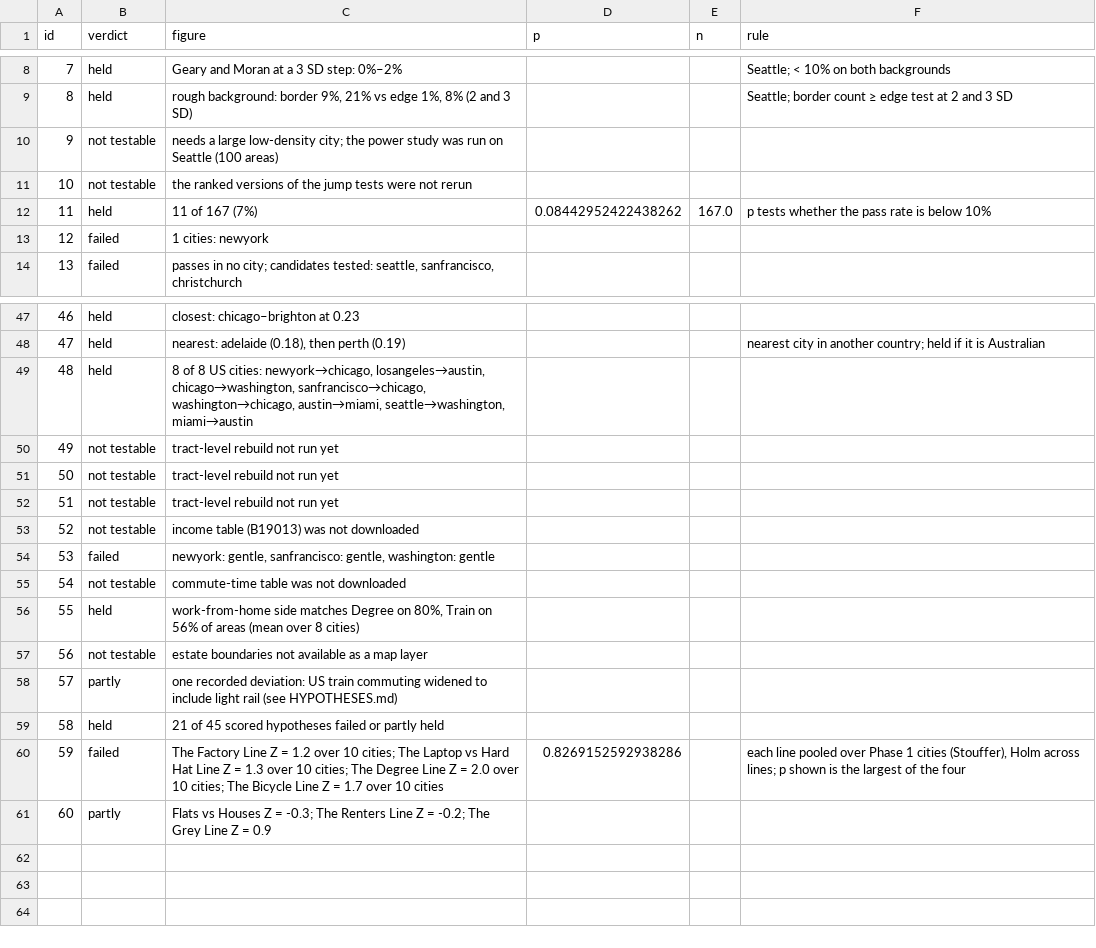
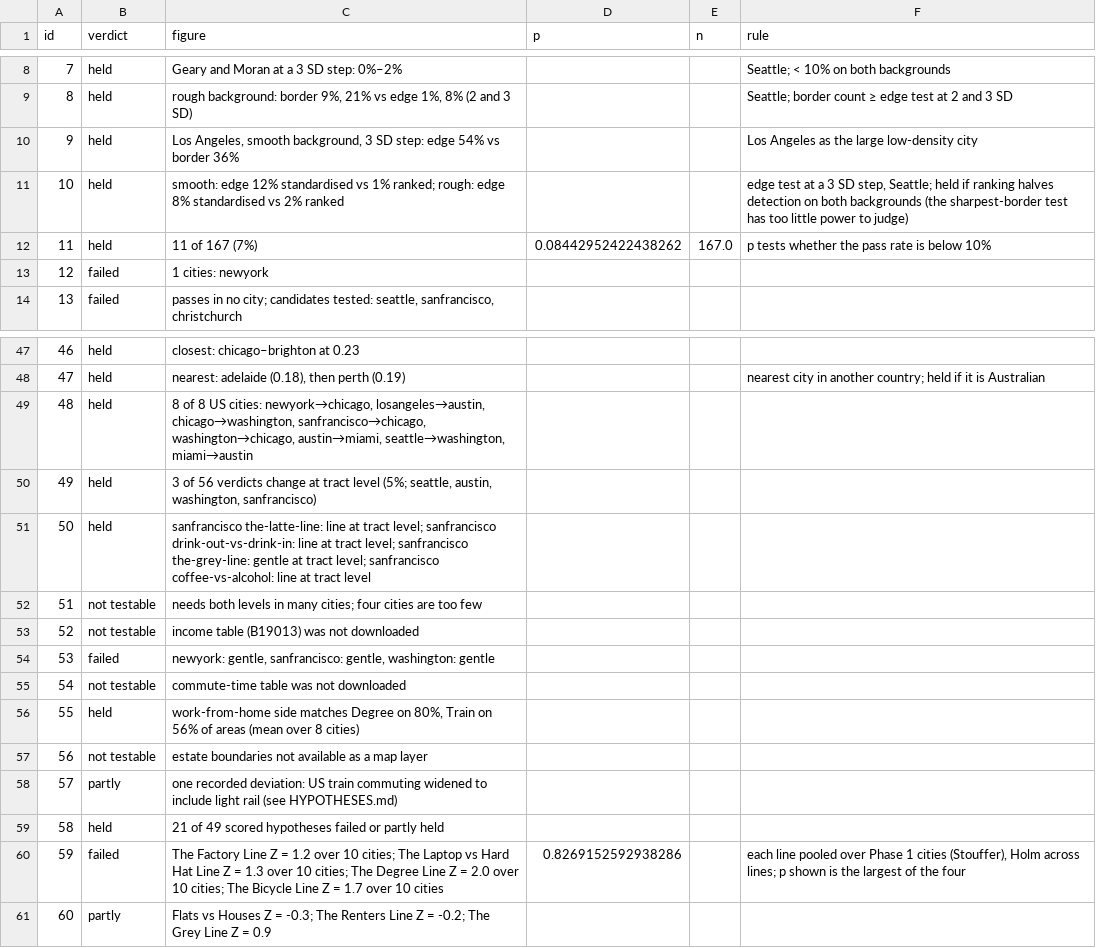
Before and after one commit to pche123/Sydney-Split, a CSV file: results/phase1/hypotheses.csv, drawn as a sheet; only a part is shown, gaps mark what is left out.

Commit message:
Phase 1 follow-ups: tract-level verdicts, Money Line, scale recovery, power in Los Angeles, ranked jump tests; hypotheses 9, 10, 49-51 scored

```diff
--- a/results/phase1/hypotheses.csv
+++ b/results/phase1/hypotheses.csv
@@ -9,4 +9,4 @@ id,verdict,figure,p,n,rule
 8,held,"rough background: border 9%, 21% vs edge 1%, 8% (2 and 3 SD)",,,Seattle; border count ≥ edge test at 2 and 3 SD
-9,not testable,needs a large low-density city; the power study was run on Seattle (100 areas),,,
-10,not testable,the ranked versions of the jump tests were not rerun,,,
+9,held,"Los Angeles, smooth background, 3 SD step: edge 54% vs border 36%",,,Los Angeles as the large low-density city
+10,held,smooth: edge 12% standardised vs 1% ranked; rough: edge 8% standardised vs 2% ranked,,,"edge test at a 3 SD step, Seattle; held if ranking halves detection on both backgrounds (the sharpest-border test has too little power to judge)"
 11,held,11 of 167 (7%),0.08442952422438262,167.0,p tests whether the pass rate is below 10%
@@ -49,5 +49,5 @@ id,verdict,figure,p,n,rule
 48,held,"8 of 8 US cities: newyork→chicago, losangeles→austin, chicago→washington, sanfrancisco→chicago, washington→chicago, austin→miami, seattle→washington, miami→austin",,,
-49,not testable,tract-level rebuild not run yet,,,
-50,not testable,tract-level rebuild not run yet,,,
-51,not testable,tract-level rebuild not run yet,,,
+49,held,"3 of 56 verdicts change at tract level (5%; seattle, austin, washington, sanfrancisco)",,,
+50,held,sanfrancisco the-latte-line: line at tract level; sanfrancisco drink-out-vs-drink-in: line at tract level; sanfrancisco the-grey-line: gentle at tract level; sanfrancisco coffee-vs-alcohol: line at tract level,,,
+51,not testable,needs both levels in many cities; four cities are too few,,,
 52,not testable,income table (B19013) was not downloaded,,,
@@ -58,3 +58,3 @@ id,verdict,figure,p,n,rule
 57,partly,one recorded deviation: US train commuting widened to include light rail (see HYPOTHESES.md),,,
-58,held,21 of 45 scored hypotheses failed or partly held,,,
+58,held,21 of 49 scored hypotheses failed or partly held,,,
 59,failed,The Factory Line Z = 1.2 over 10 cities; The Laptop vs Hard Hat Line Z = 1.3 over 10 cities; The Degree Line Z = 2.0 over 10 cities; The Bicycle Line Z = 1.7 over 10 cities,0.8269152592938286,,"each line pooled over Phase 1 cities (Stouffer), Holm across lines; p shown is the largest of the four"
```
Also changed, not shown: 16 other files.
